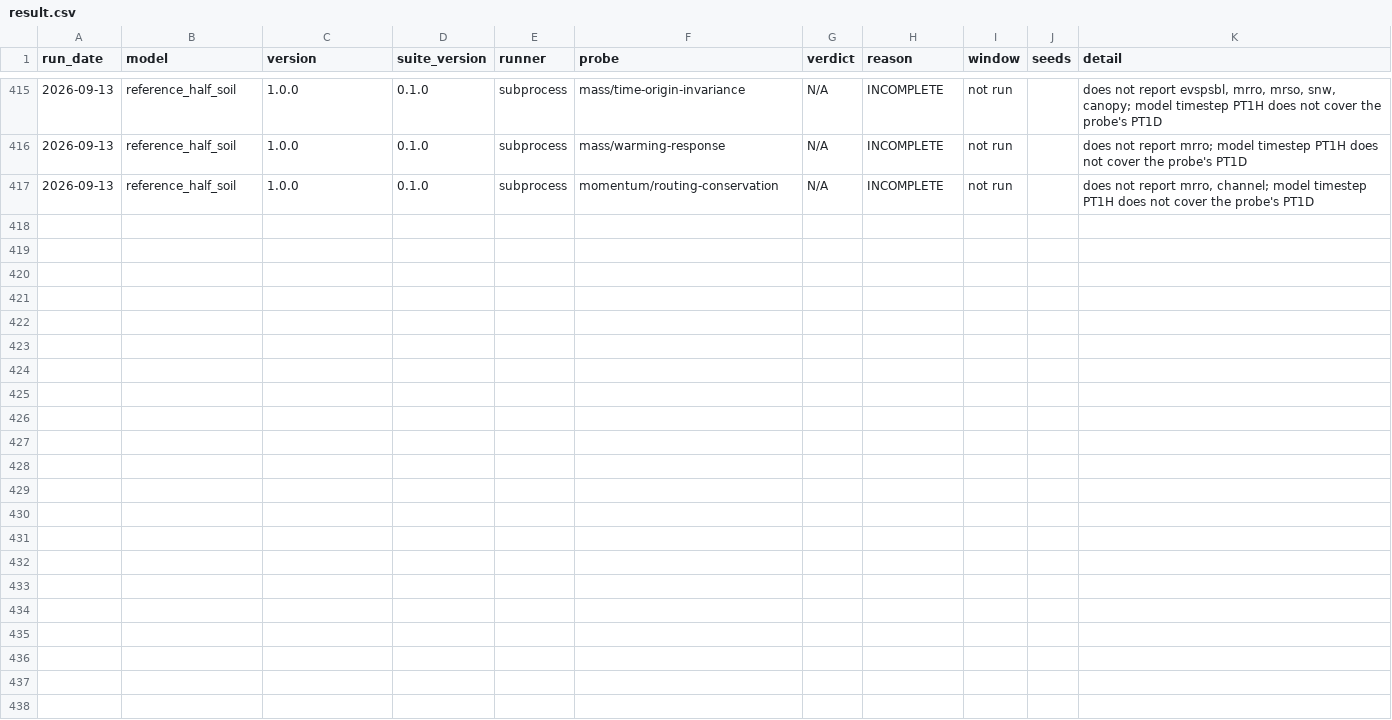
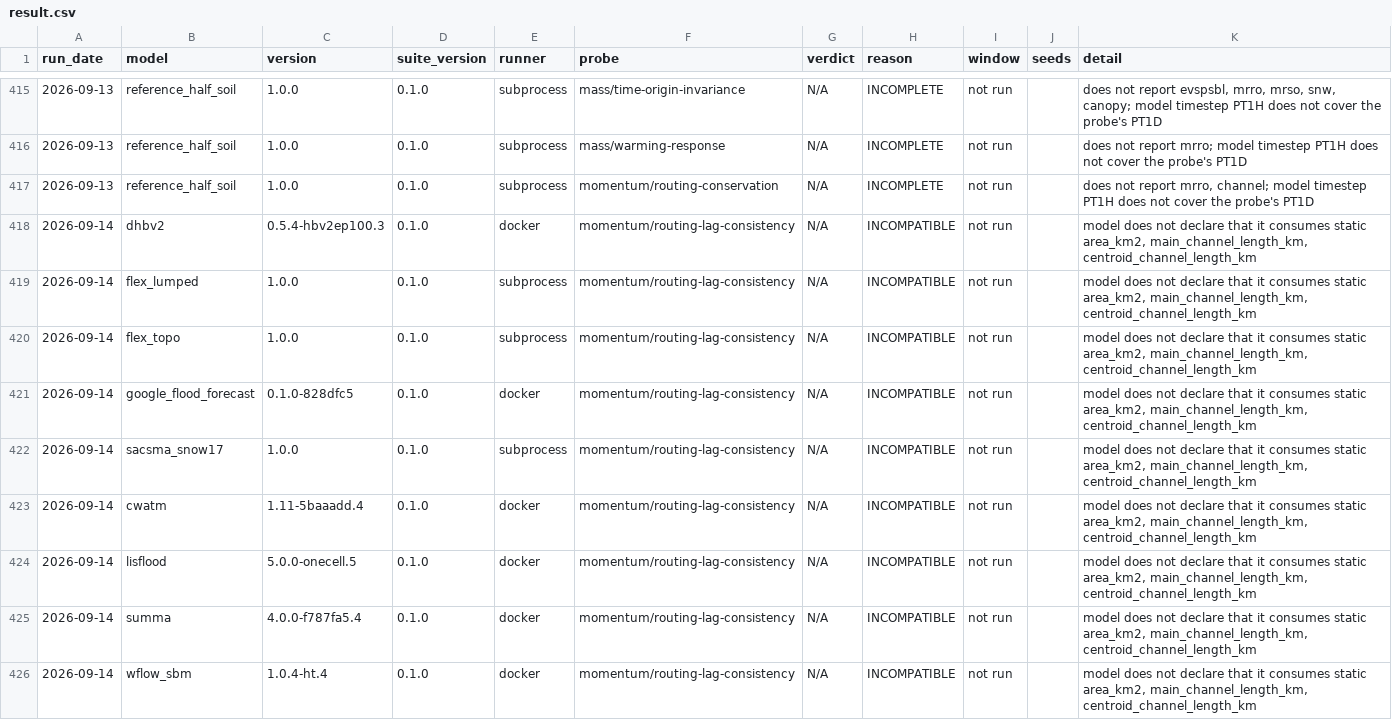
Before and after one commit to Barbhuiya12/hydroturing, a CSV file: models/result.csv, drawn as a sheet; only a part is shown, gaps mark what is left out; the diff names each change by its address in the sheet, - before the commit and + after, or states it on an @@ line.

Commit message:
Add momentum routing-lag consistency probe

```diff
--- a/models/result.csv
+++ b/models/result.csv
+row 418: 2026-09-14 | dhbv2 | 0.5.4-hbv2ep100.3 | 0.1.0 | docker | momentum/routing-lag-consistency | N/A | INCOMPATIBLE | not run |  | model does not declare that it consumes static area_km2, main_channel_length_km, centroid_channel_length_km
+row 419: 2026-09-14 | flex_lumped | 1.0.0 | 0.1.0 | subprocess | momentum/routing-lag-consistency | N/A | INCOMPATIBLE | not run |  | model does not declare that it consumes static area_km2, main_channel_length_km, centroid_channel_length_km
+row 420: 2026-09-14 | flex_topo | 1.0.0 | 0.1.0 | subprocess | momentum/routing-lag-consistency | N/A | INCOMPATIBLE | not run |  | model does not declare that it consumes static area_km2, main_channel_length_km, centroid_channel_length_km
+row 421: 2026-09-14 | google_flood_forecast | 0.1.0-828dfc5 | 0.1.0 | docker | momentum/routing-lag-consistency | N/A | INCOMPATIBLE | not run |  | model does not declare that it consumes static area_km2, main_channel_length_km, centroid_channel_length_km
+row 422: 2026-09-14 | sacsma_snow17 | 1.0.0 | 0.1.0 | subprocess | momentum/routing-lag-consistency | N/A | INCOMPATIBLE | not run |  | model does not declare that it consumes static area_km2, main_channel_length_km, centroid_channel_length_km
+row 423: 2026-09-14 | cwatm | 1.11-5baaadd.4 | 0.1.0 | docker | momentum/routing-lag-consistency | N/A | INCOMPATIBLE | not run |  | model does not declare that it consumes static area_km2, main_channel_length_km, centroid_channel_length_km
+row 424: 2026-09-14 | lisflood | 5.0.0-onecell.5 | 0.1.0 | docker | momentum/routing-lag-consistency | N/A | INCOMPATIBLE | not run |  | model does not declare that it consumes static area_km2, main_channel_length_km, centroid_channel_length_km
+row 425: 2026-09-14 | summa | 4.0.0-f787fa5.4 | 0.1.0 | docker | momentum/routing-lag-consistency | N/A | INCOMPATIBLE | not run |  | model does not declare that it consumes static area_km2, main_channel_length_km, centroid_channel_length_km
+row 426: 2026-09-14 | wflow_sbm | 1.0.4-ht.4 | 0.1.0 | docker | momentum/routing-lag-consistency | N/A | INCOMPATIBLE | not run |  | model does not declare that it consumes static area_km2, main_channel_length_km, centroid_channel_length_km
```
Also changed, not shown: 20 other files.
